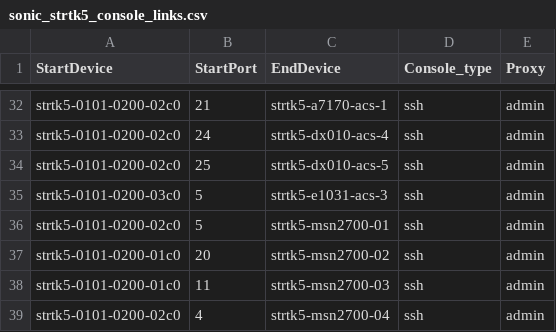
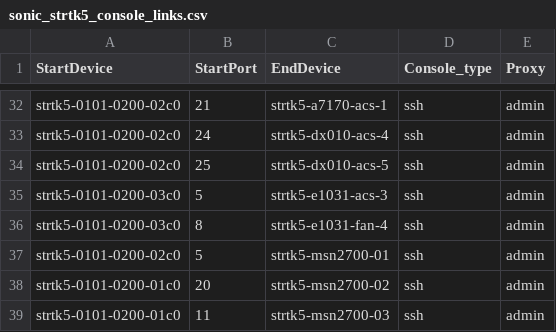
Before and after one commit to lolyu/sonic-mgmt, a CSV file: ansible/files/sonic_strtk5_console_links.csv, drawn as a sheet; only a part is shown, gaps mark what is left out; the shorter side is filled out with more unchanged rows; the diff names each change by its address in the sheet, - before the commit and + after, or states it on an @@ line.

```diff
--- a/ansible/files/sonic_strtk5_console_links.csv
+++ b/ansible/files/sonic_strtk5_console_links.csv
+row 36: strtk5-0101-0200-03c0 | 8 | strtk5-e1031-fan-4 | ssh | admin
```
Also changed, not shown: 3 other files.
